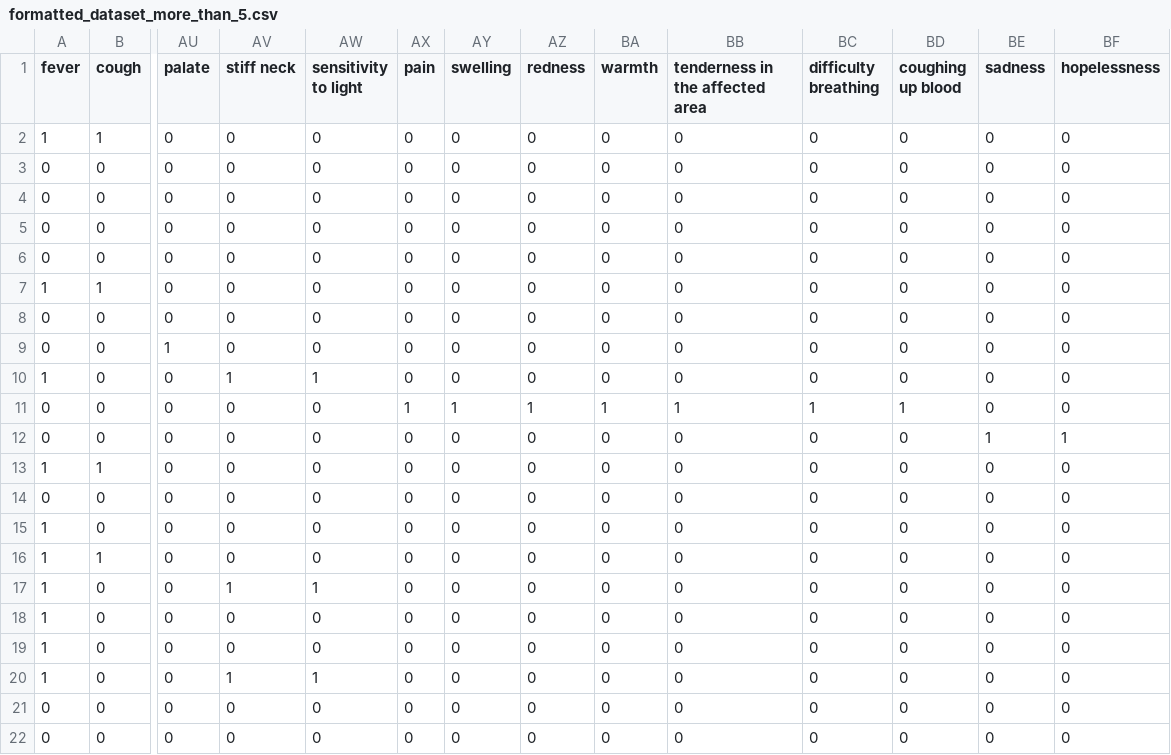
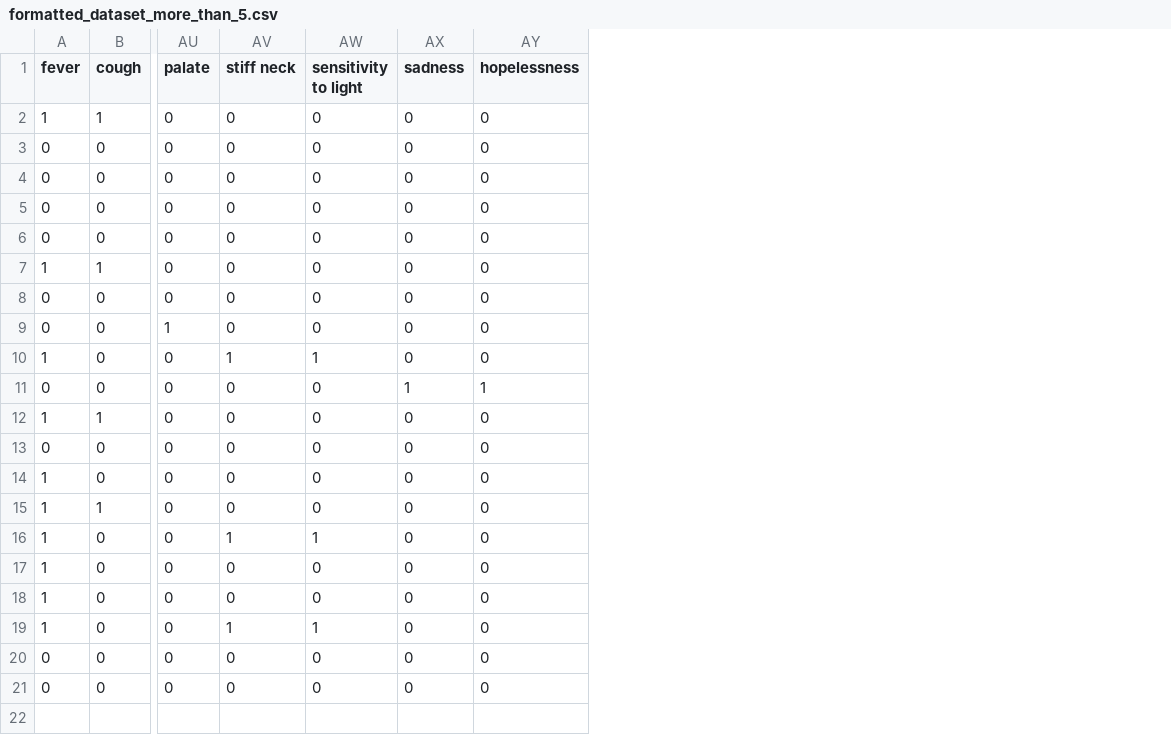
Before and after one commit to cepdnaclk/e18-6sp-ML-based-patient-care-diagnostic, a CSV file: backend/fastapi/all/formatted_dataset_more_than_5.csv, drawn as a sheet; only a part is shown, gaps mark what is left out; rows hold the shown columns only; the diff names each change by its address in the sheet, - before the commit and + after, or states it on an @@ line.

```diff
--- a/backend/fastapi/all/formatted_dataset_more_than_5.csv
+++ b/backend/fastapi/all/formatted_dataset_more_than_5.csv
-column AX (pain), rows 2-10: all 0; rows 12-22: all 0
-column AY (swelling), rows 2-10: all 0; rows 12-22: all 0
-column AZ (redness), rows 2-10: all 0; rows 12-22: all 0
-column BA (warmth), rows 2-10: all 0; rows 12-22: all 0
-column BB (tenderness in the affected area), rows 2-10: all 0; rows 12-22: all 0
-column BC (difficulty breathing), rows 2-10: all 0; rows 12-22: all 0
-column BD (coughing up blood), rows 2-10: all 0; rows 12-22: all 0
-row 11: 0 | 0 | 0 | 0 | 0 | 1 | 1 | 1 | 1 | 1 | 1 | 1 | 0 | 0
```
Also changed, not shown: backend/fastapi/all/dataset.csv, backend/fastapi/all/formatted_dataset_all.csv, 8 other files.
